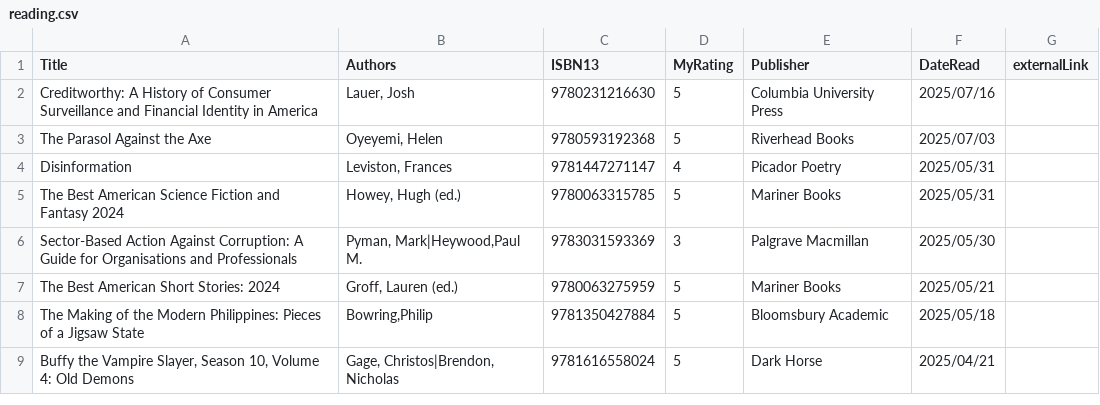
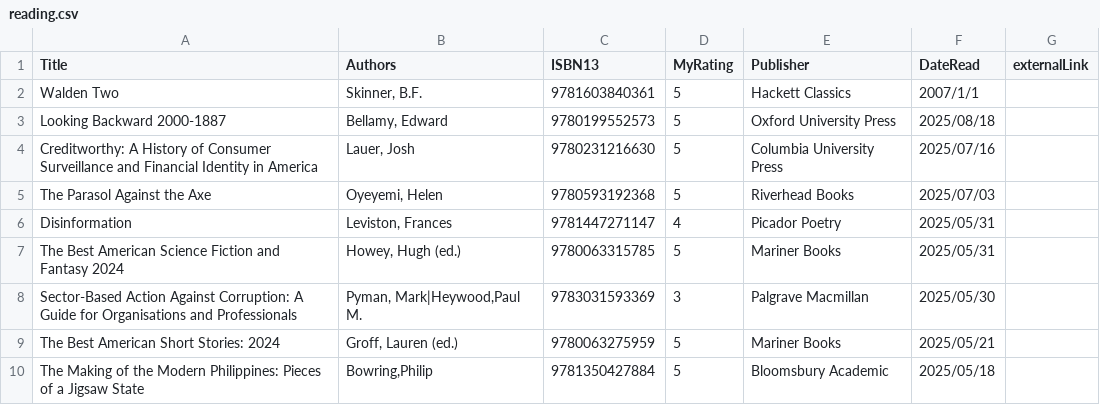
Before and after one commit to mattbailey0/mattmattmatt_2, a CSV file: searchIndexes/reading.csv, drawn as a sheet; only a part is shown; the shorter side is filled out with more unchanged rows; the diff names each change by its address in the sheet, - before the commit and + after, or states it on an @@ line.

```diff
--- a/searchIndexes/reading.csv
+++ b/searchIndexes/reading.csv
+row 2: Walden Two | Skinner, B.F. | 9781603840361 | 5 | Hackett Classics | 2007/1/1
+row 3: Looking Backward 2000-1887 | Bellamy, Edward | 9780199552573 | 5 | Oxford University Press | 2025/08/18
```
Also changed, not shown: _data/reading-backlinks.csv, 3 other files.
